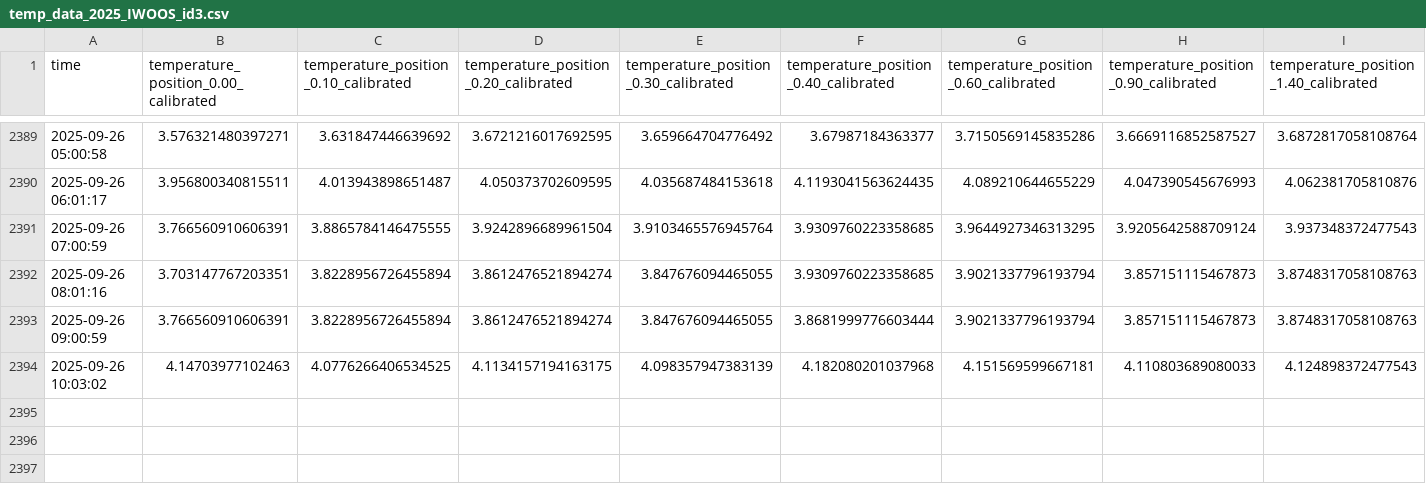
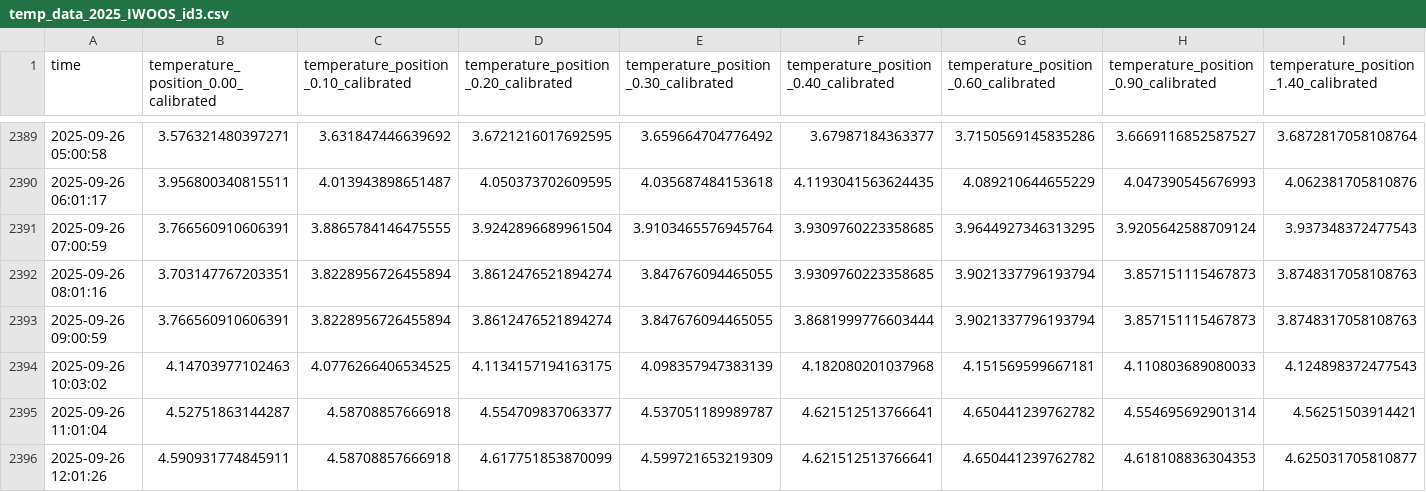
Before and after one commit to jerabaul29/2025_IWOOS_id3_data, a CSV file: temp_data_2025_IWOOS_id3.csv, drawn as a sheet; only a part is shown, gaps mark what is left out; rows hold the shown columns only; the diff names each change by its address in the sheet, - before the commit and + after, or states it on an @@ line.

Commit message:
Push data

```diff
--- a/temp_data_2025_IWOOS_id3.csv
+++ b/temp_data_2025_IWOOS_id3.csv
+row 2395: 2025-09-26 11:01:04 | 4.52751863144287 | 4.58708857666918 | 4.554709837063377 | 4.537051189989787 | 4.621512513766641 | 4.650441239762782 | 4.554695692901314 | 4.56251503914421
+row 2396: 2025-09-26 12:01:26 | 4.590931774845911 | 4.58708857666918 | 4.617751853870099 | 4.599721653219309 | 4.621512513766641 | 4.650441239762782 | 4.618108836304353 | 4.625031705810877
```
Also changed, not shown: wavestat_data_2025_IWOOS_id3.csv, 1 other file.
